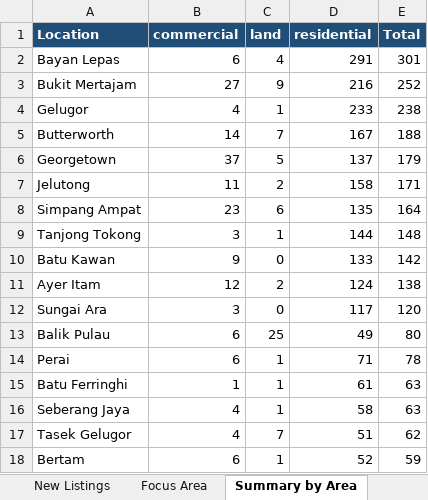
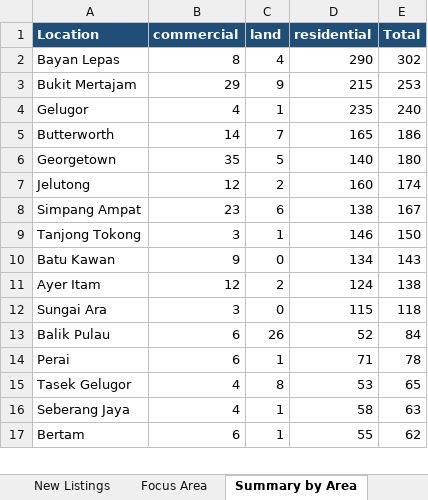
Before and after one commit to zac8632/zap8632, an Excel workbook: scripts/listings-pipeline/penang_owners.xlsx, sheet Summary by Area, drawn as a sheet; only a part is shown; values as stored, in another font and other column widths than the file's, no borders; removed rows and columns are numbered as before the commit, all else as after; the diff covers the shown part only; the diff names each change by its address in the sheet, - before the commit and + after, or states it on an @@ line.

```diff
--- a/scripts/listings-pipeline/penang_owners.xlsx (sheet Summary by Area)
+++ b/scripts/listings-pipeline/penang_owners.xlsx (sheet Summary by Area)
-B2 (commercial): 6
+B2 (commercial): 8
-D2 (residential): 291
+D2 (residential): 290
-E2 (Total): 301
+E2 (Total): 302
-B3 (commercial): 27
+B3 (commercial): 29
-D3 (residential): 216
+D3 (residential): 215
-E3 (Total): 252
+E3 (Total): 253
-D4 (residential): 233
+D4 (residential): 235
-E4 (Total): 238
+E4 (Total): 240
-D5 (residential): 167
+D5 (residential): 165
-E5 (Total): 188
+E5 (Total): 186
-B6 (commercial): 37
+B6 (commercial): 35
-D6 (residential): 137
+D6 (residential): 140
-E6 (Total): 179
+E6 (Total): 180
-B7 (commercial): 11
+B7 (commercial): 12
-D7 (residential): 158
+D7 (residential): 160
-E7 (Total): 171
+E7 (Total): 174
-D8 (residential): 135
+D8 (residential): 138
-E8 (Total): 164
+E8 (Total): 167
-D9 (residential): 144
+D9 (residential): 146
-E9 (Total): 148
+E9 (Total): 150
-D10 (residential): 133
+D10 (residential): 134
-E10 (Total): 142
+E10 (Total): 143
-D12 (residential): 117
+D12 (residential): 115
-E12 (Total): 120
+E12 (Total): 118
-C13 (land): 25
+C13 (land): 26
-D13 (residential): 49
+D13 (residential): 52
-E13 (Total): 80
+E13 (Total): 84
-row 15: Batu Ferringhi | 1 | 1 | 61 | 63
+row 15: Tasek Gelugor | 4 | 8 | 53 | 65
-row 17: Tasek Gelugor | 4 | 7 | 51 | 62
-D17 (residential): 52
+D17 (residential): 55
-E17 (Total): 59
+E17 (Total): 62
```
Also changed, not shown: 7 added rows, 6 removed rows and 29 edited cells elsewhere in this sheet, sheet All Listings, sheet New Listings, sheet Focus Area, sheet Summary, hidden cells, 1 other file.
